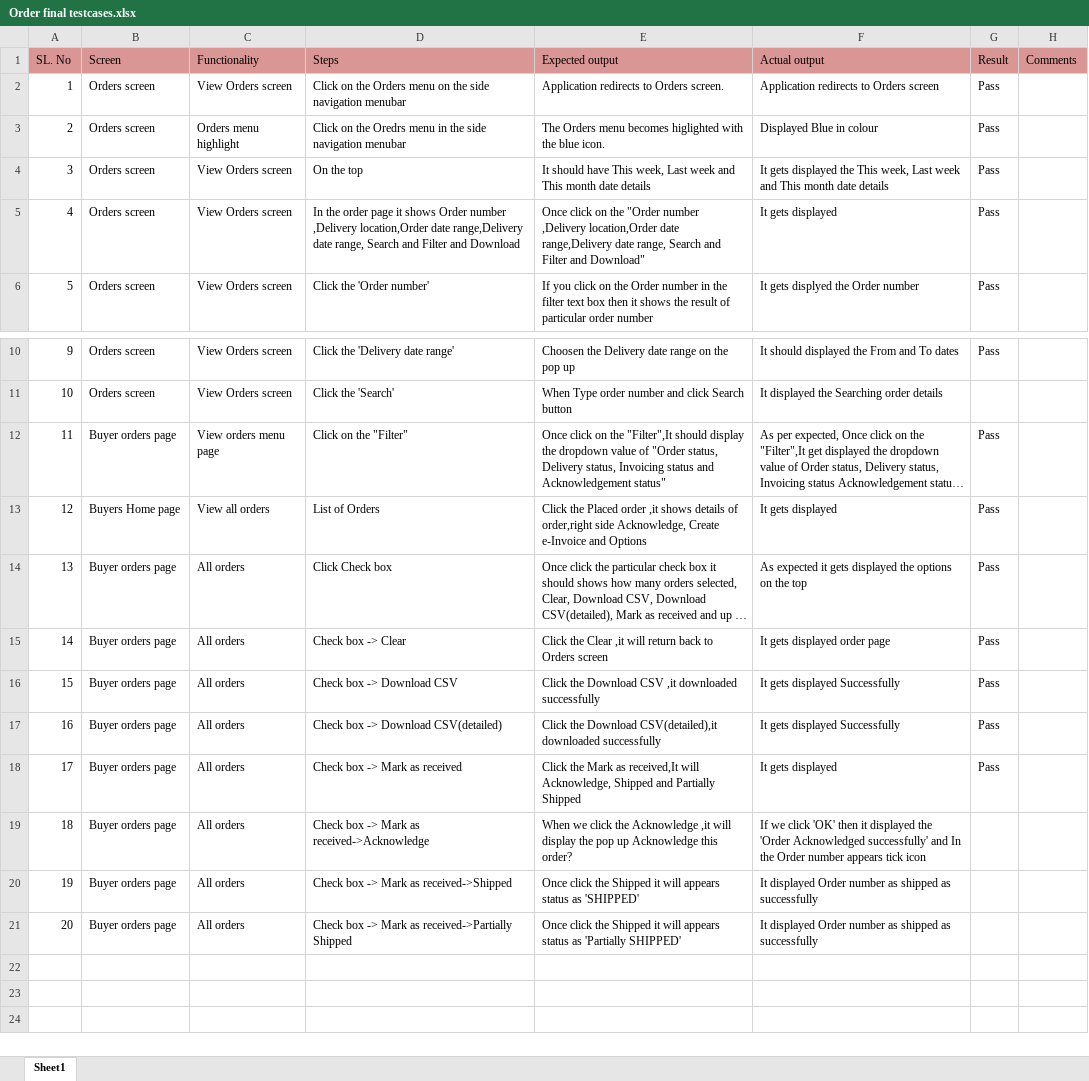
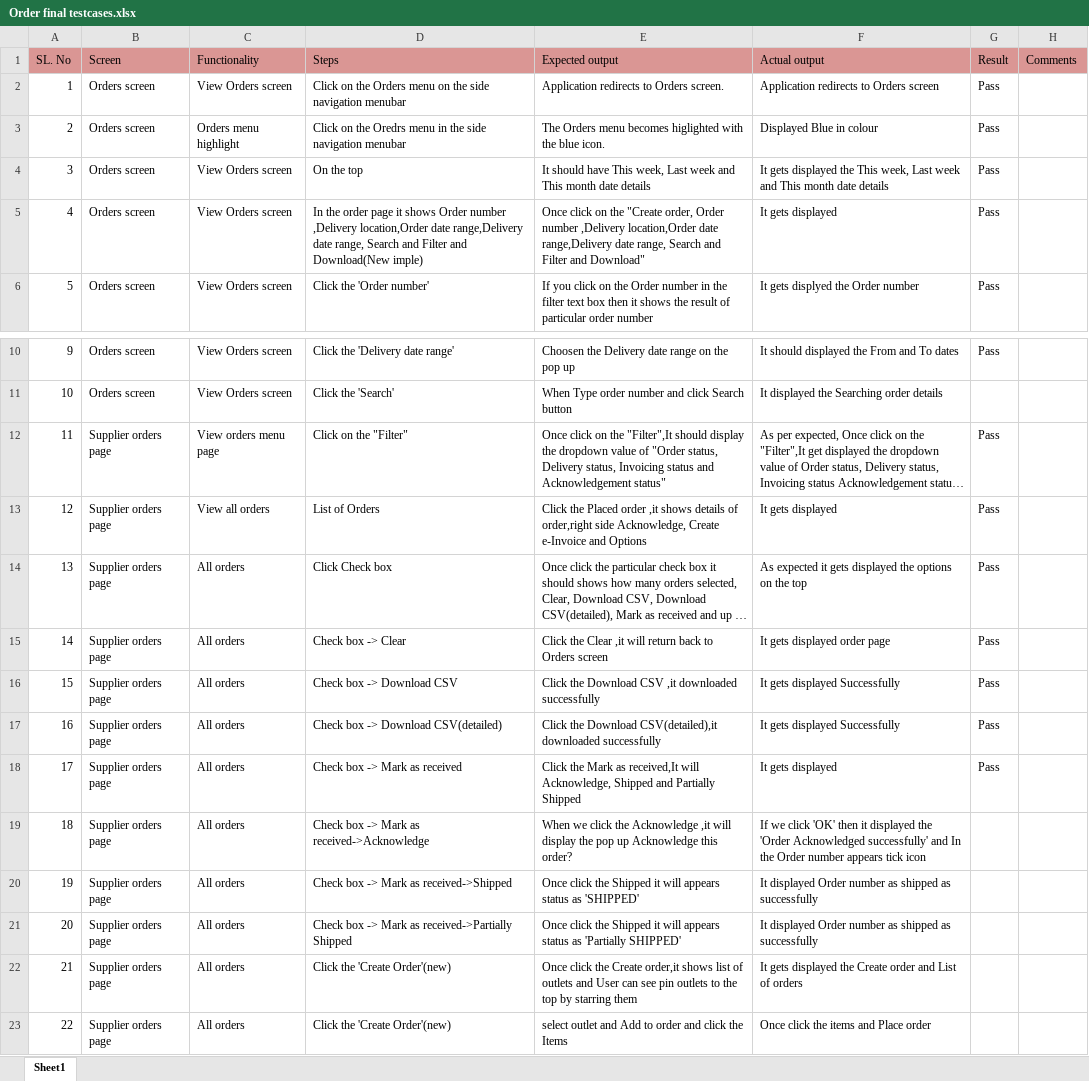
Before and after one commit to shwethazeemart/buyerautomation, an Excel workbook: Testcases_supplier/Orders/Manual testcases/Order final testcases.xlsx, sheet Sheet1, drawn as a sheet; only a part is shown, gaps mark what is left out; long unchanged cells end in …; values as stored, in another font and other column widths than the file's, no borders; the diff names each change by its address in the sheet, - before the commit and + after, or states it on an @@ line.

```diff
--- a/Testcases_supplier/Orders/Manual testcases/Order final testcases.xlsx (sheet Sheet1)
+++ b/Testcases_supplier/Orders/Manual testcases/Order final testcases.xlsx (sheet Sheet1)
-D5 (Steps): …Filter and Download
+D5 (Steps): …Filter and Download(New imple)
-E5 (Expected output): …on the "Order number ,Delivery…
+E5 (Expected output): …on the "Create order, Order number ,Delivery…
-B12 (Screen): Buyer orders page
+B12 (Screen): Supplier orders page
-B13 (Screen): Buyers Home page
+B13 (Screen): Supplier orders page
-B14:B21 (Screen): Buyer orders page
+B14:B21 (Screen): Supplier orders page
+row 22: 21 | Supplier orders page | All orders | Click the 'Create Order'(new) | Once click the Create order,it shows list of outlets and User can see pin outlets to the top by starring them | It gets displayed the Create order and List of orders
+row 23: 22 | Supplier orders page | All orders | Click the 'Create Order'(new) | select outlet and Add to order and click the Items | Once click the items and Place order
```
Also changed, not shown: Buyer hub/Outlets/Manual testcases/Outlets Settings.xlsx, Buyer hub/Reports/Manual testcases/Invoice variance testcases.xlsx.
